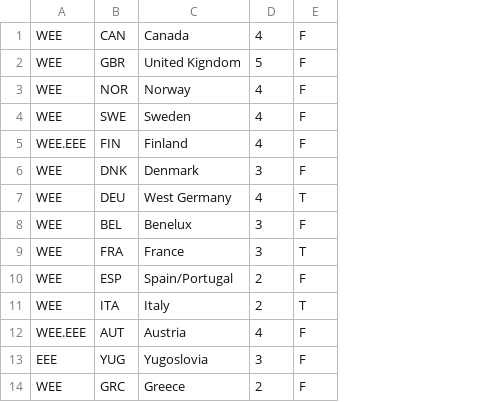
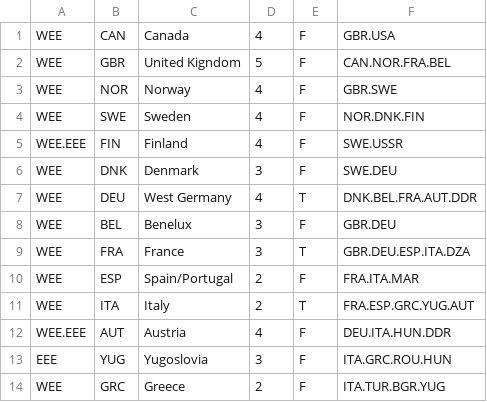
Before and after one commit to jhdavis8/sunset-melee, a CSV file: csv/countries.csv, drawn as a sheet; only a part is shown; the diff names each change by its address in the sheet, - before the commit and + after, or states it on an @@ line.

```diff
--- a/csv/countries.csv
+++ b/csv/countries.csv
+column F, rows 1-14: GBR.USA | CAN.NOR.FRA.BEL | GBR.SWE | NOR.DNK.FIN | SWE.USSR | SWE.DEU | DNK.BEL.FRA.AUT.DDR | GBR.DEU | GBR.DEU.ESP.ITA.DZA | FRA.ITA.MAR | FRA.ESP.GRC.YUG.AUT | DEU.ITA.HUN.DDR | ITA.GRC.ROU.HUN | ITA.TUR.BGR.YUG
```
Also changed, not shown: 2 other files.
